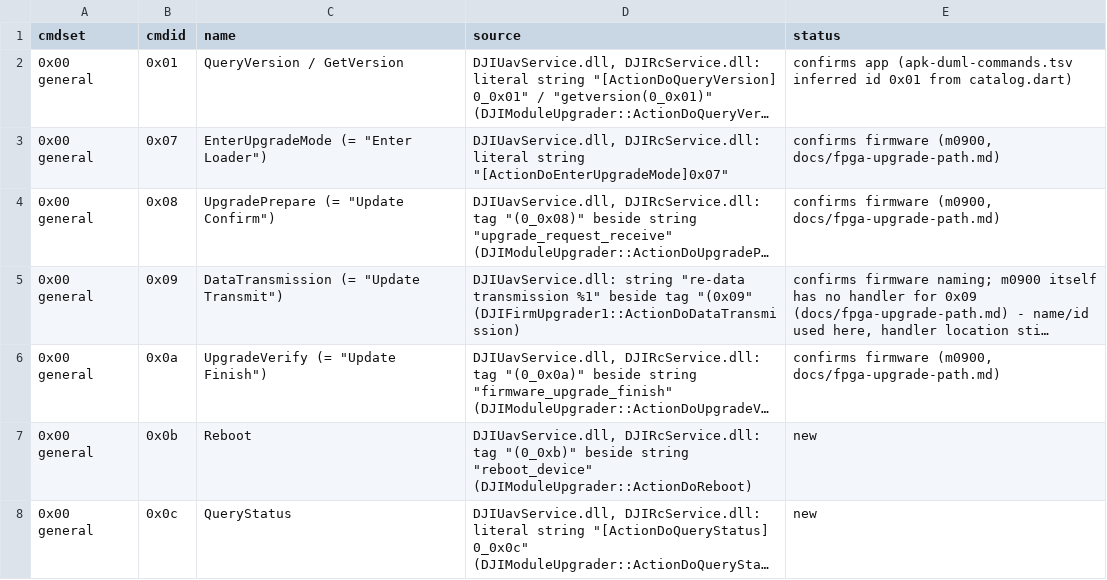
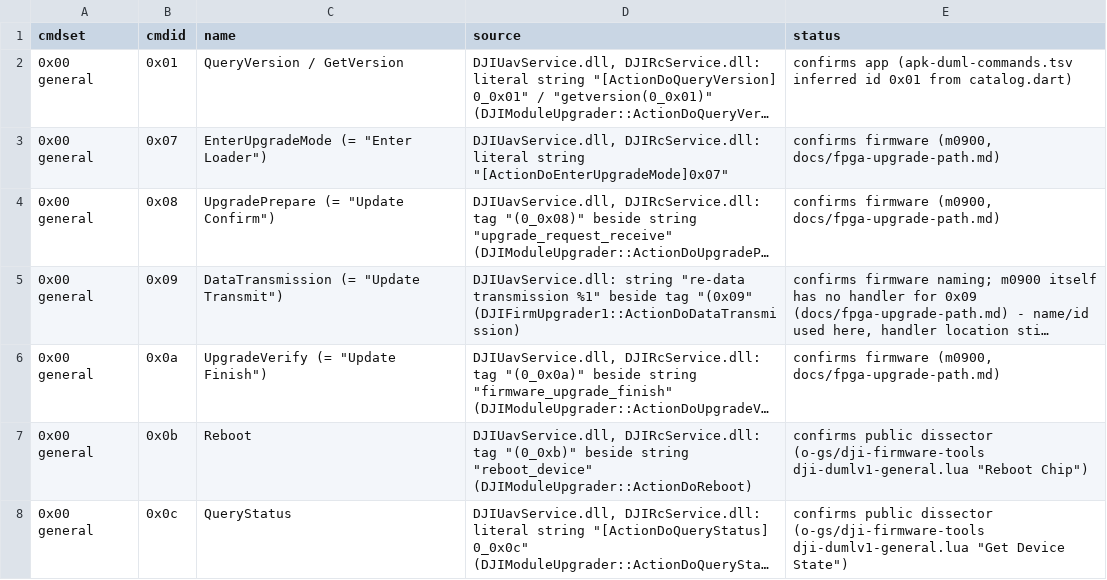
Before and after one commit to awto-au/awto-dji, a TSV file: docs/data/dll-duml-commands.tsv, drawn as a sheet; long unchanged cells end in …; the diff names each change by its address in the sheet, - before the commit and + after, or states it on an @@ line.

```diff
--- a/docs/data/dll-duml-commands.tsv
+++ b/docs/data/dll-duml-commands.tsv
-E7 (status): new
+E7 (status): confirms public dissector (o-gs/dji-firmware-tools dji-dumlv1-general.lua "Reboot Chip")
-E8 (status): new
+E8 (status): confirms public dissector (o-gs/dji-firmware-tools dji-dumlv1-general.lua "Get Device State")
```
Also changed, not shown: 1 other file.
